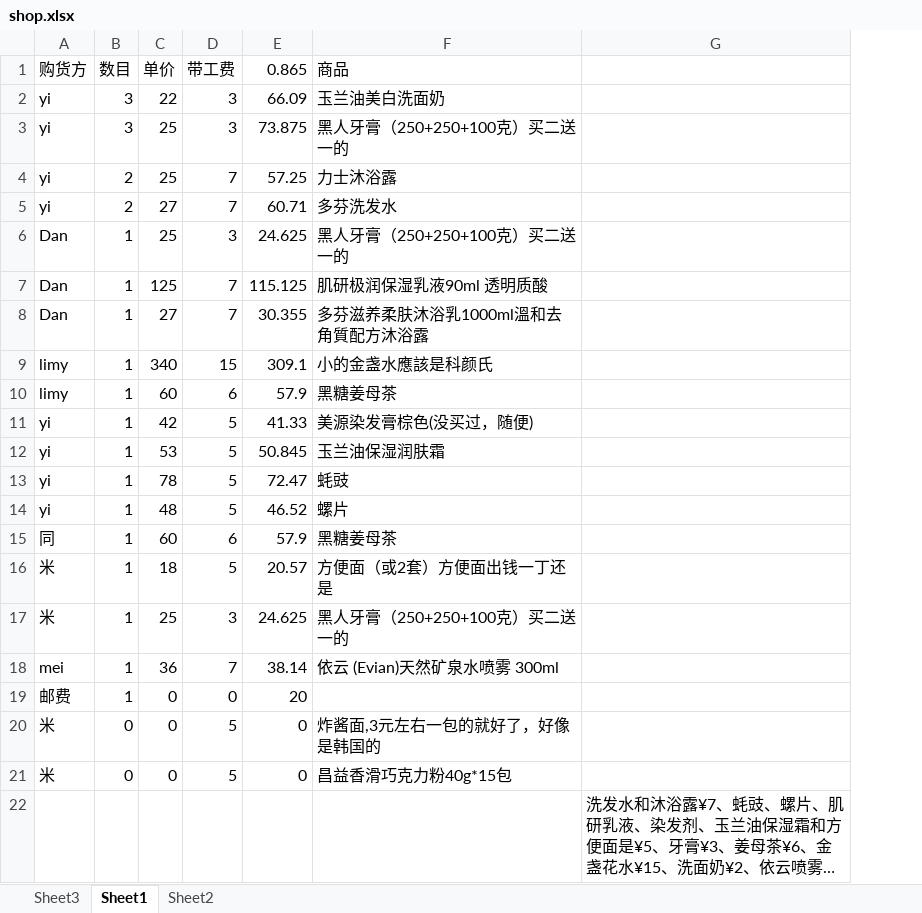
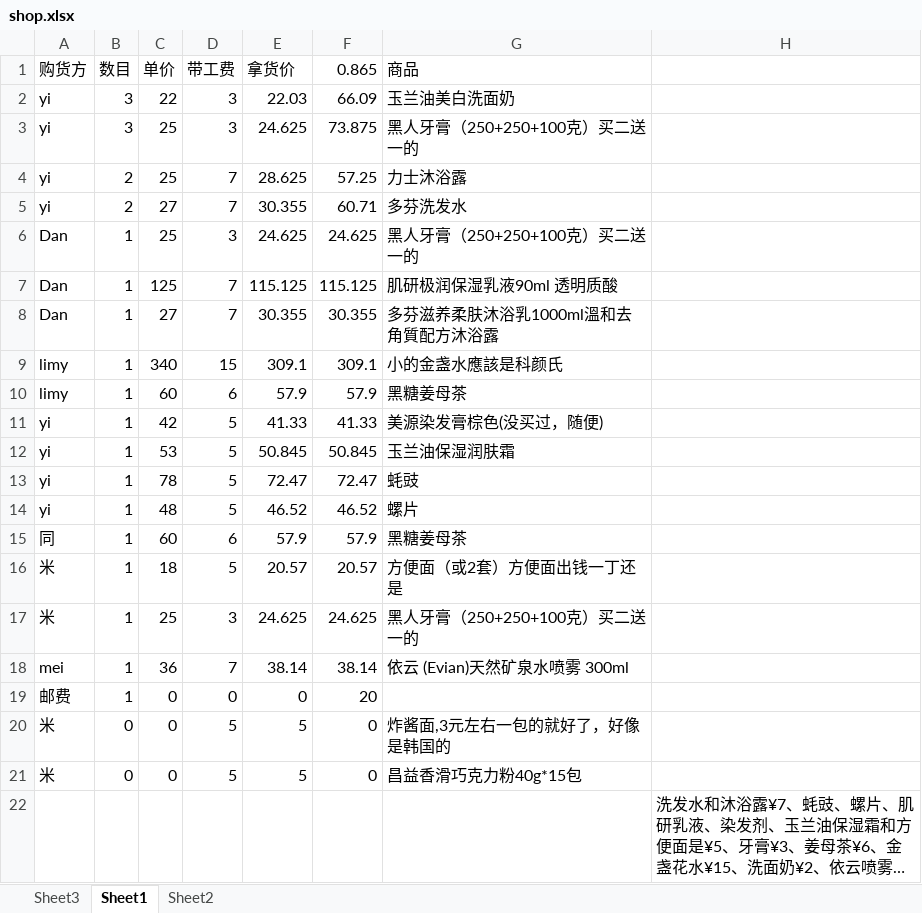
Before and after one commit to lightjl/gh, an Excel workbook: shop.xlsx, sheet Sheet1, drawn as a sheet; long unchanged cells end in …; values as stored, in another font and other column widths than the file's, no borders; the diff names each change by its address in the sheet, - before the commit and + after, or states it on an @@ line.

```diff
--- a/shop.xlsx (sheet Sheet1)
+++ b/shop.xlsx (sheet Sheet1)
+column E (拿货价), rows 2-21: 22.03 | 24.625 | 28.625 | 30.355 | 24.625 | 115.125 | 30.355 | 309.1 | 57.9 | 41.33 | 50.845 | 72.47 | 46.52 | 57.9 | 20.57 | 24.625 | 38.14 | 0 | 5 | 5
```
Also changed, not shown: sheet Sheet2, formulas that keep their value.
